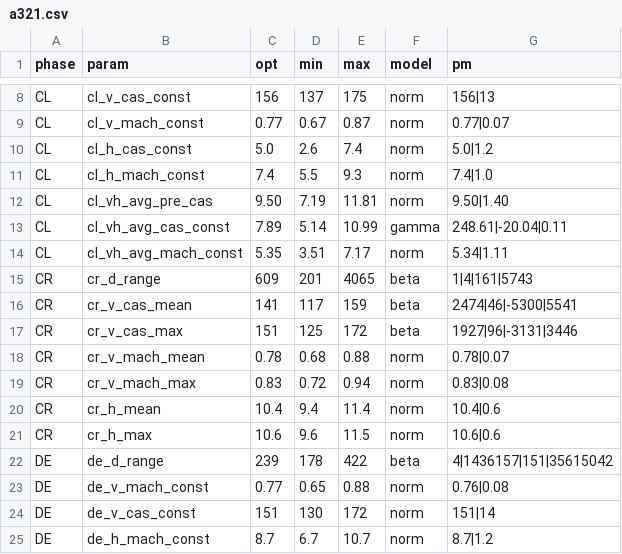
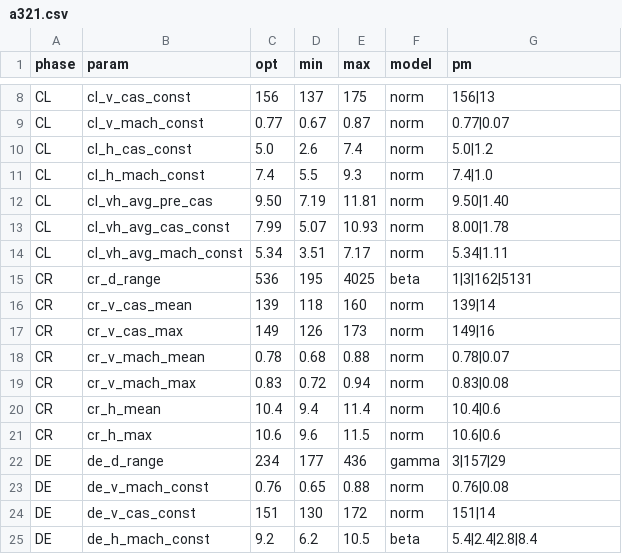
Before and after one commit to junzis/wrap, a CSV file: database/a321.csv, drawn as a sheet; only a part is shown, gaps mark what is left out; the diff covers the shown part only.

```diff
--- a/database/a321.csv
+++ b/database/a321.csv
@@ -12,7 +12,7 @@ CL,cl_h_mach_const,7.4,5.5,9.3,norm,7.4|1.0
 CL,cl_vh_avg_pre_cas,9.50,7.19,11.81,norm,9.50|1.40
-CL,cl_vh_avg_cas_const,7.89,5.14,10.99,gamma,248.61|-20.04|0.11
-CL,cl_vh_avg_mach_const,5.35,3.51,7.17,norm,5.34|1.11
-CR,cr_d_range,609,201,4065,beta,1|4|161|5743
-CR,cr_v_cas_mean,141,117,159,beta,2474|46|-5300|5541
-CR,cr_v_cas_max,151,125,172,beta,1927|96|-3131|3446
+CL,cl_vh_avg_cas_const,7.99,5.07,10.93,norm,8.00|1.78
+CL,cl_vh_avg_mach_const,5.34,3.51,7.17,norm,5.34|1.11
+CR,cr_d_range,536,195,4025,beta,1|3|162|5131
+CR,cr_v_cas_mean,139,118,160,norm,139|14
+CR,cr_v_cas_max,149,126,173,norm,149|16
 CR,cr_v_mach_mean,0.78,0.68,0.88,norm,0.78|0.07
@@ -21,5 +21,5 @@ CR,cr_h_mean,10.4,9.4,11.4,norm,10.4|0.6
 CR,cr_h_max,10.6,9.6,11.5,norm,10.6|0.6
-DE,de_d_range,239,178,422,beta,4|1436157|151|35615042
-DE,de_v_mach_const,0.77,0.65,0.88,norm,0.76|0.08
+DE,de_d_range,234,177,436,gamma,3|157|29
+DE,de_v_mach_const,0.76,0.65,0.88,norm,0.76|0.08
 DE,de_v_cas_const,151,130,172,norm,151|14
-DE,de_h_mach_const,8.7,6.7,10.7,norm,8.7|1.2
+DE,de_h_mach_const,9.2,6.2,10.5,beta,5.4|2.4|2.8|8.4
```
Also changed, not shown: 42 edited cells elsewhere in this file, database/a319.csv, database/a320.csv, 53 other files.
